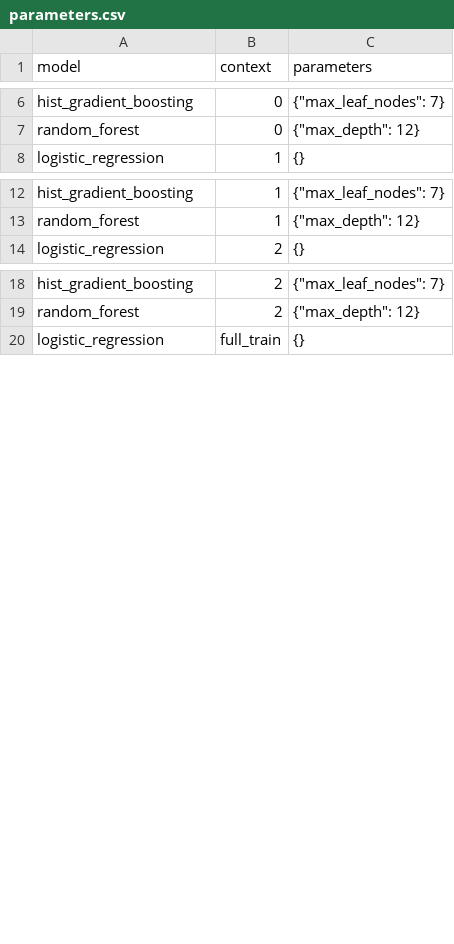
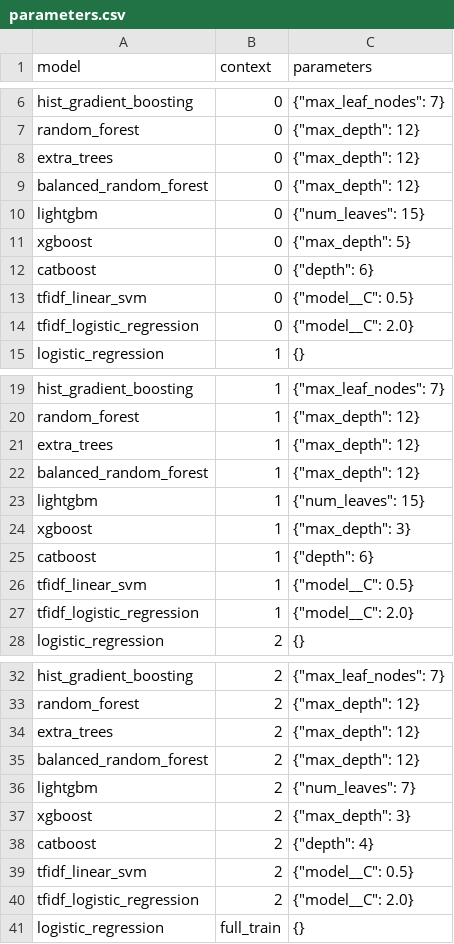
Before and after one commit to phuctran33/PhishGuardVN, a CSV file: reports/tables/week6/parameters.csv, drawn as a sheet; only a part is shown, gaps mark what is left out; the diff covers the shown part only.

```diff
--- a/reports/tables/week6/parameters.csv
+++ b/reports/tables/week6/parameters.csv
@@ -7,2 +7,9 @@ hist_gradient_boosting,0,"{""max_leaf_nodes"": 7}"
 random_forest,0,"{""max_depth"": 12}"
+extra_trees,0,"{""max_depth"": 12}"
+balanced_random_forest,0,"{""max_depth"": 12}"
+lightgbm,0,"{""num_leaves"": 15}"
+xgboost,0,"{""max_depth"": 5}"
+catboost,0,"{""depth"": 6}"
+tfidf_linear_svm,0,"{""model__C"": 0.5}"
+tfidf_logistic_regression,0,"{""model__C"": 2.0}"
 logistic_regression,1,{}
@@ -13,2 +20,9 @@ hist_gradient_boosting,1,"{""max_leaf_nodes"": 7}"
 random_forest,1,"{""max_depth"": 12}"
+extra_trees,1,"{""max_depth"": 12}"
+balanced_random_forest,1,"{""max_depth"": 12}"
+lightgbm,1,"{""num_leaves"": 15}"
+xgboost,1,"{""max_depth"": 3}"
+catboost,1,"{""depth"": 6}"
+tfidf_linear_svm,1,"{""model__C"": 0.5}"
+tfidf_logistic_regression,1,"{""model__C"": 2.0}"
 logistic_regression,2,{}
@@ -19,2 +33,9 @@ hist_gradient_boosting,2,"{""max_leaf_nodes"": 7}"
 random_forest,2,"{""max_depth"": 12}"
+extra_trees,2,"{""max_depth"": 12}"
+balanced_random_forest,2,"{""max_depth"": 12}"
+lightgbm,2,"{""num_leaves"": 7}"
+xgboost,2,"{""max_depth"": 3}"
+catboost,2,"{""depth"": 4}"
+tfidf_linear_svm,2,"{""model__C"": 0.5}"
+tfidf_logistic_regression,2,"{""model__C"": 2.0}"
 logistic_regression,full_train,{}
```
Also changed, not shown: 7 added rows elsewhere in this file, reports/tables/week6/comparison.csv, reports/tables/week6/cv_metrics.csv, 24 other files.
